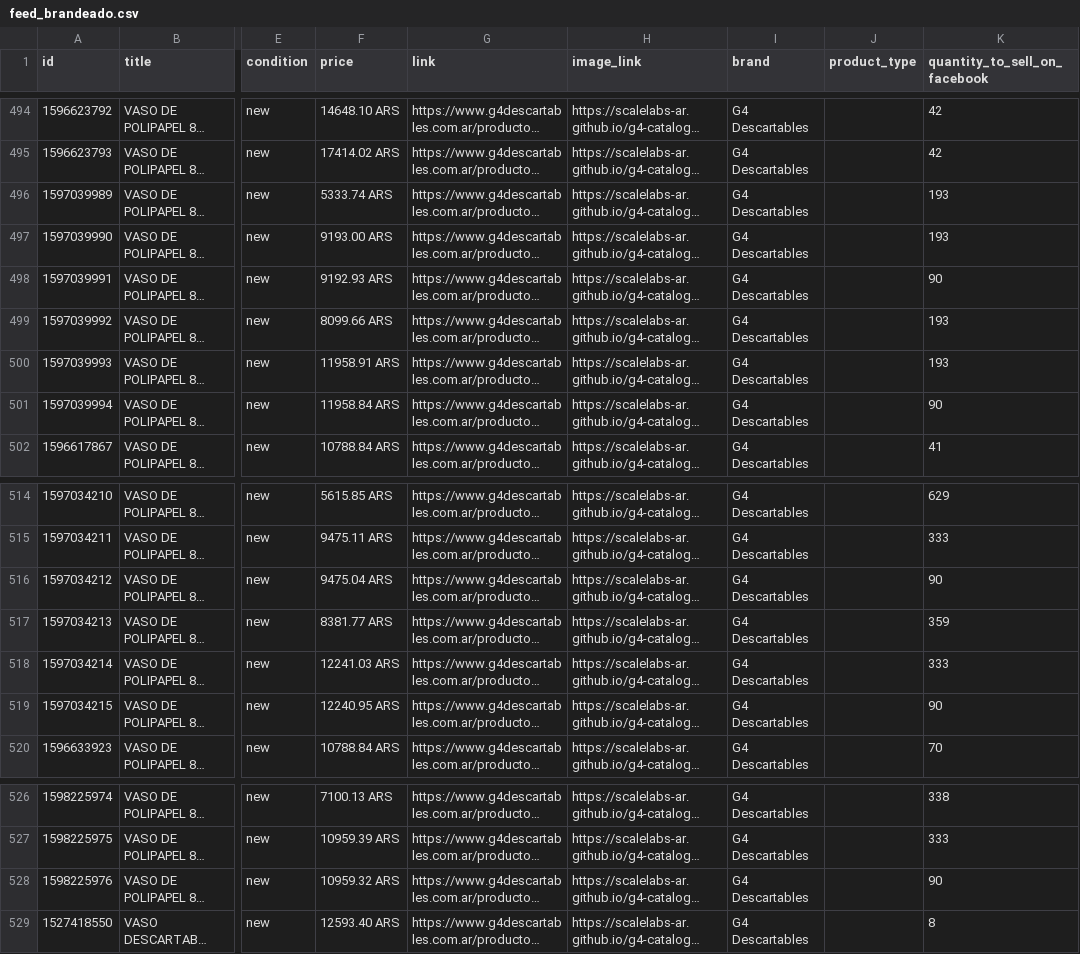
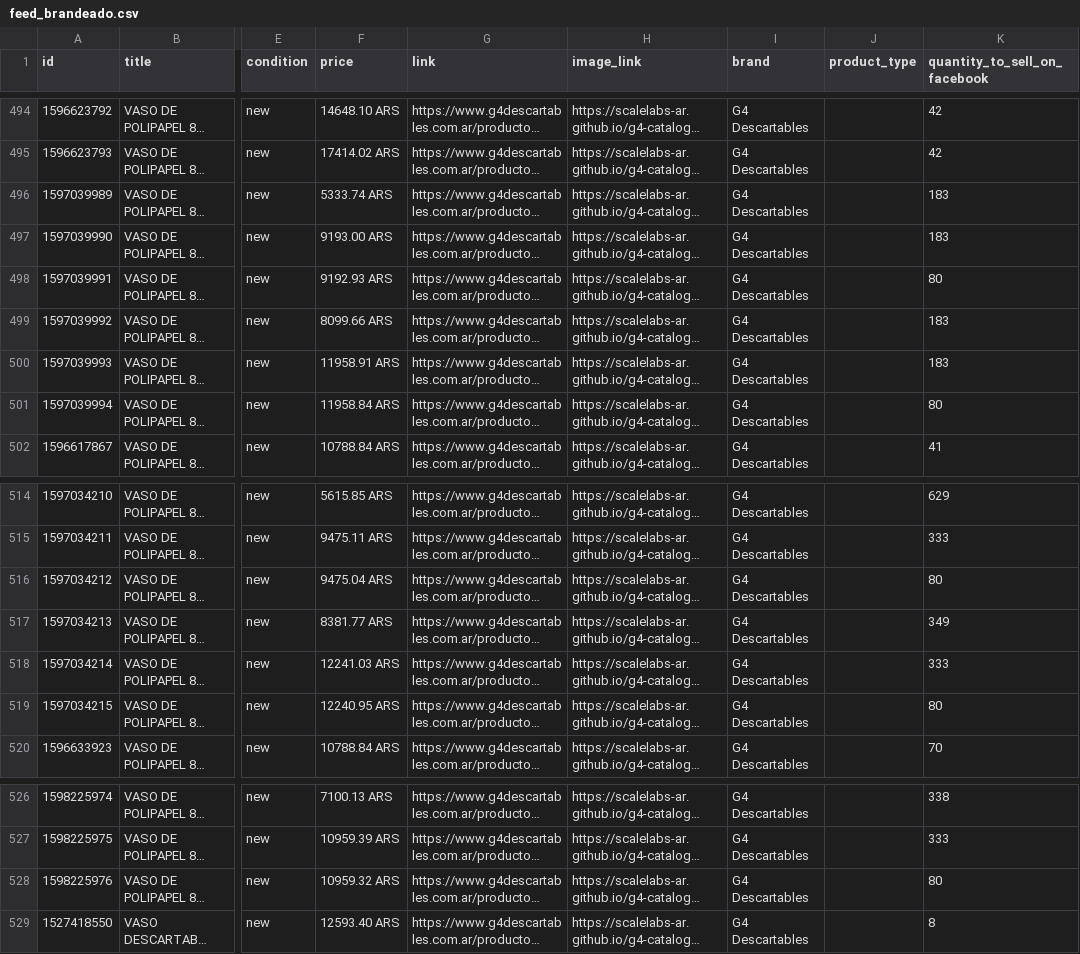
Before and after one commit to ScaleLabs-ar/g4-catalogo-img, a CSV file: feed_brandeado.csv, drawn as a sheet; only a part is shown, gaps mark what is left out; long unchanged cells end in …; the diff names each change by its address in the sheet, - before the commit and + after, or states it on an @@ line.

```diff
--- a/feed_brandeado.csv
+++ b/feed_brandeado.csv
-K496:K497 (quantity_to_sell_on_facebook): 193
+K496:K497 (quantity_to_sell_on_facebook): 183
-K498 (quantity_to_sell_on_facebook): 90
+K498 (quantity_to_sell_on_facebook): 80
-K499:K500 (quantity_to_sell_on_facebook): 193
+K499:K500 (quantity_to_sell_on_facebook): 183
-K501 (quantity_to_sell_on_facebook): 90
+K501 (quantity_to_sell_on_facebook): 80
-K516 (quantity_to_sell_on_facebook): 90
+K516 (quantity_to_sell_on_facebook): 80
-K517 (quantity_to_sell_on_facebook): 359
+K517 (quantity_to_sell_on_facebook): 349
-K519 (quantity_to_sell_on_facebook): 90
+K519 (quantity_to_sell_on_facebook): 80
-K528 (quantity_to_sell_on_facebook): 90
+K528 (quantity_to_sell_on_facebook): 80
```
